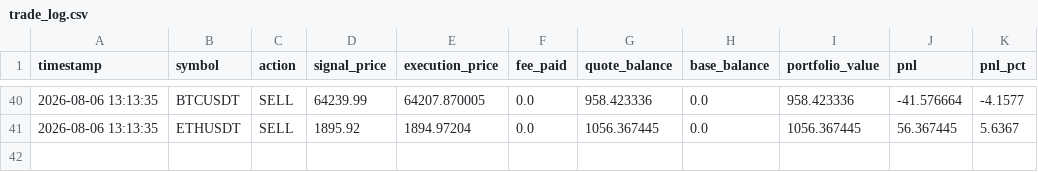
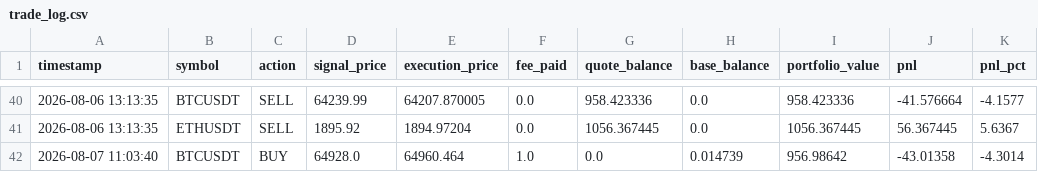
Before and after one commit to AnthonWinther/Trading_bot, a CSV file: trade_log.csv, drawn as a sheet; only a part is shown, gaps mark what is left out; the diff names each change by its address in the sheet, - before the commit and + after, or states it on an @@ line.

```diff
--- a/trade_log.csv
+++ b/trade_log.csv
+row 42: 2026-08-07 11:03:40 | BTCUSDT | BUY | 64928.0 | 64960.464 | 1.0 | 0.0 | 0.014739 | 956.98642 | -43.01358 | -4.3014
```
Also changed, not shown: 2 other files.
